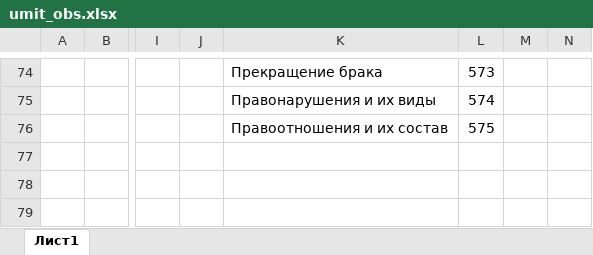
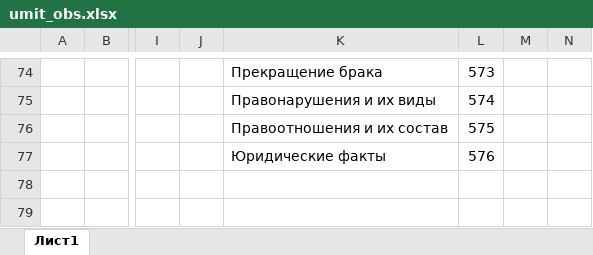
Before and after one commit to marvan1994/umit, an Excel workbook: umit_files/umit_obs.xlsx, sheet Лист1, drawn as a sheet; only a part is shown, gaps mark what is left out; values as stored, in another font and other column widths than the file's, no borders; charts and pictures not drawn; the diff names each change by its address in the sheet, - before the commit and + after, or states it on an @@ line.

```diff
--- a/umit_files/umit_obs.xlsx (sheet Лист1)
+++ b/umit_files/umit_obs.xlsx (sheet Лист1)
-K77: (empty)
+K77: Юридические факты
-L77: (empty)
+L77: 576
```
Also changed, not shown: umit_files/umit_ang.xlsx, umit_files/umit_baz.xlsx, 11 other files.
